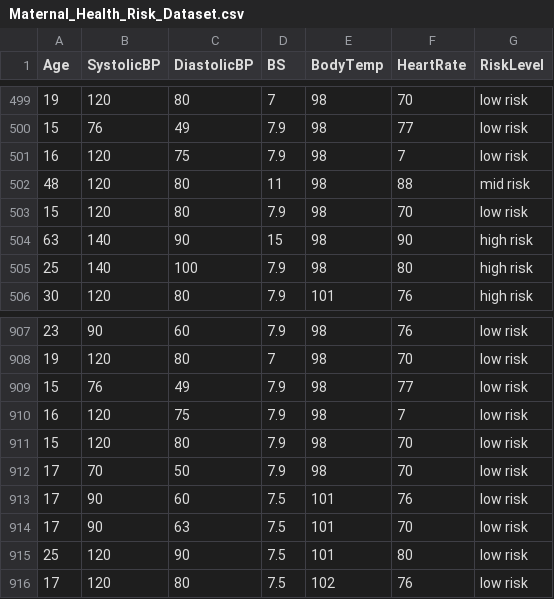
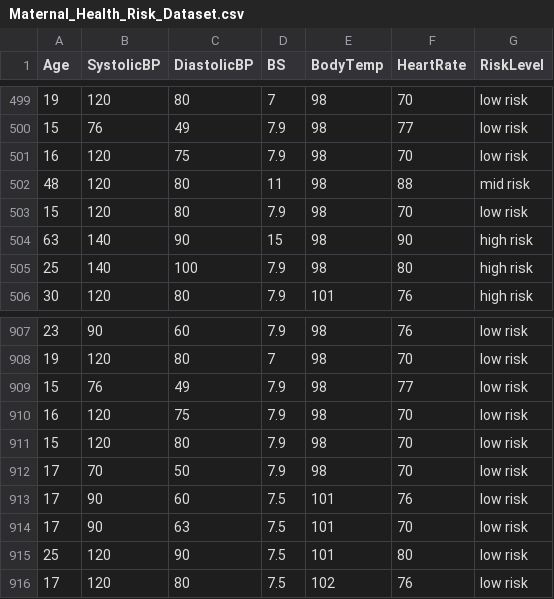
Before and after one commit to nika-ribnitski/Classification-AI, a CSV file: Maternal_Health_Risk_Dataset.csv, drawn as a sheet; only a part is shown, gaps mark what is left out.

Commit message:
Update Maternal_Health_Risk_Dataset.csv  (bpm 7 --> 70)

```diff
--- a/Maternal_Health_Risk_Dataset.csv
+++ b/Maternal_Health_Risk_Dataset.csv
@@ -500,3 +500,3 @@
 15,76,49,7.9,98,77,low risk
-16,120,75,7.9,98,7,low risk
+16,120,75,7.9,98,70,low risk
 48,120,80,11,98,88,mid risk
@@ -909,3 +909,3 @@
 15,76,49,7.9,98,77,low risk
-16,120,75,7.9,98,7,low risk
+16,120,75,7.9,98,70,low risk
 15,120,80,7.9,98,70,low risk
```
